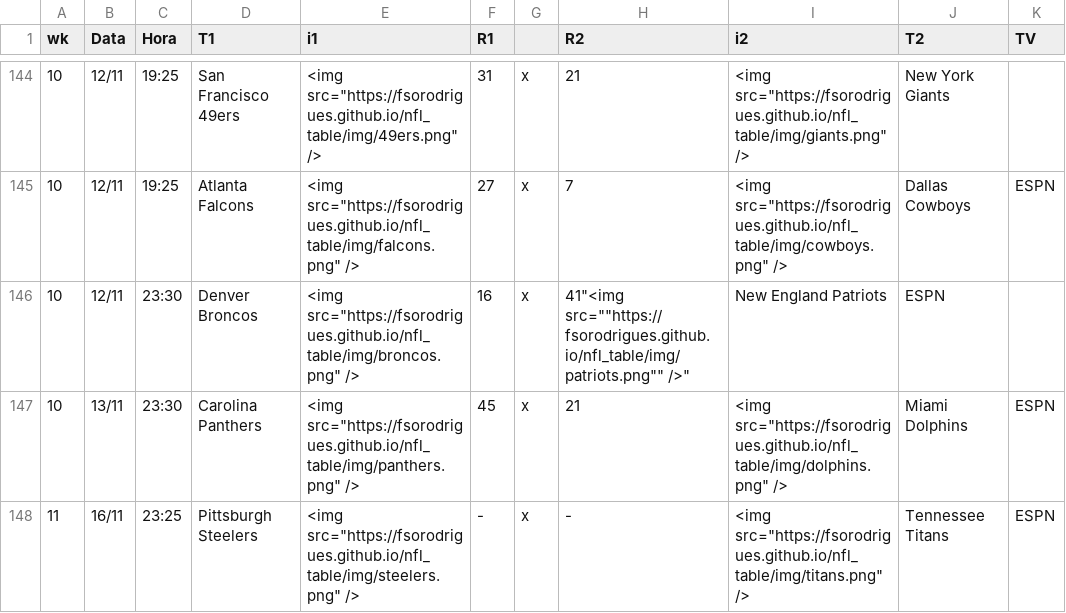
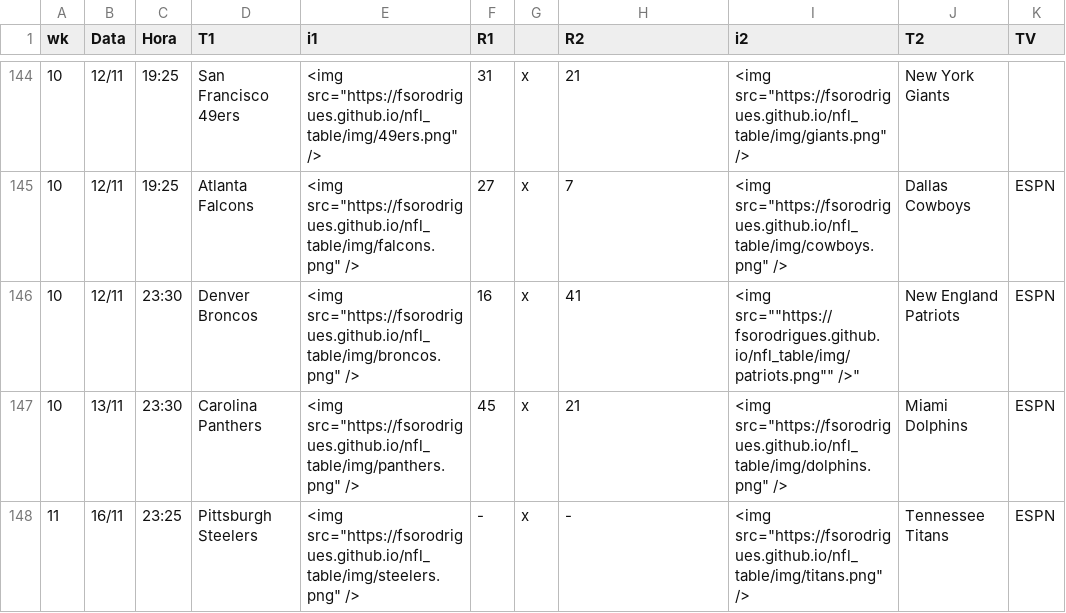
Before and after one commit to fsorodrigues/nfl_table, a CSV file: nfl_qq.csv, drawn as a sheet; only a part is shown, gaps mark what is left out.

Commit message:
correction

```diff
--- a/nfl_qq.csv
+++ b/nfl_qq.csv
@@ -145,3 +145,3 @@ wk,Data,Hora,T1,i1,R1,,R2,i2,T2,TV
 10,12/11,19:25,Atlanta Falcons,"<img src=""https://fsorodrigues.github.io/nfl_table/img/falcons.png"" />",27,x,7,"<img src=""https://fsorodrigues.github.io/nfl_table/img/cowboys.png"" />",Dallas Cowboys,ESPN
-10,12/11,23:30,Denver Broncos,"<img src=""https://fsorodrigues.github.io/nfl_table/img/broncos.png"" />",16,x,41"<img src=""https://fsorodrigues.github.io/nfl_table/img/patriots.png"" />",New England Patriots,ESPN
+10,12/11,23:30,Denver Broncos,"<img src=""https://fsorodrigues.github.io/nfl_table/img/broncos.png"" />",16,x,41,<img src=""https://fsorodrigues.github.io/nfl_table/img/patriots.png"" />",New England Patriots,ESPN
 10,13/11,23:30,Carolina Panthers,"<img src=""https://fsorodrigues.github.io/nfl_table/img/panthers.png"" />",45,x,21,"<img src=""https://fsorodrigues.github.io/nfl_table/img/dolphins.png"" />",Miami Dolphins,ESPN
```
